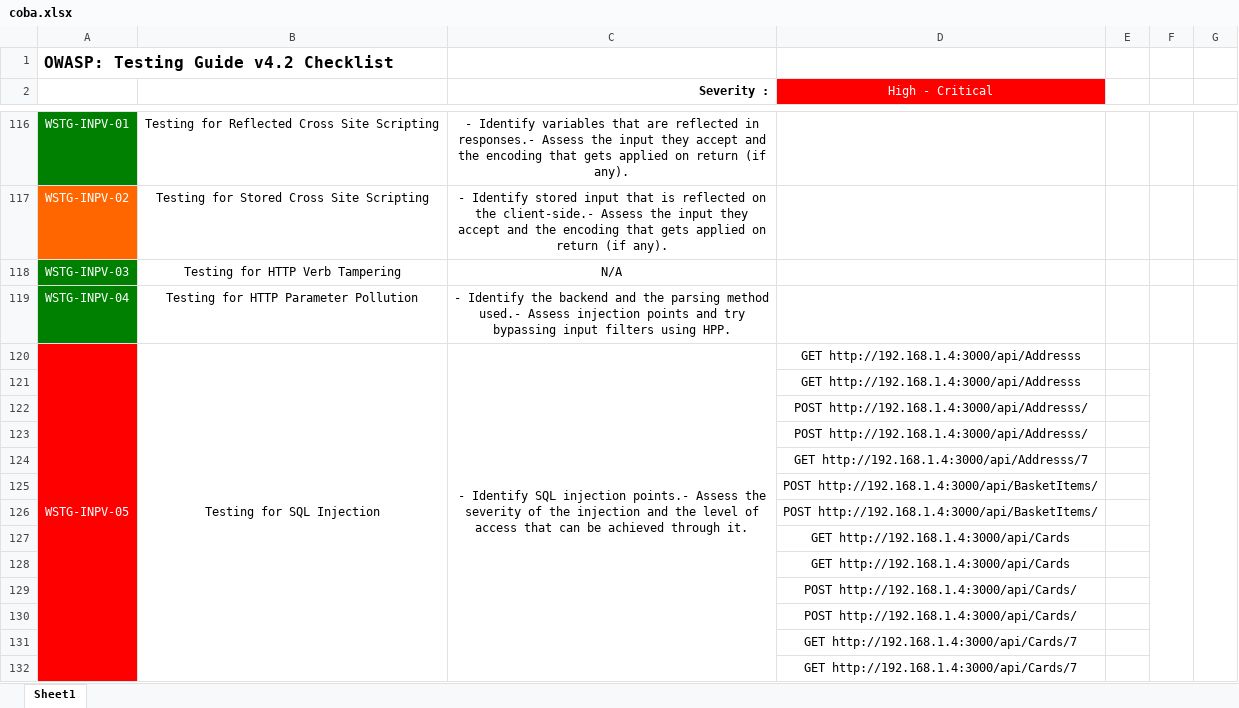
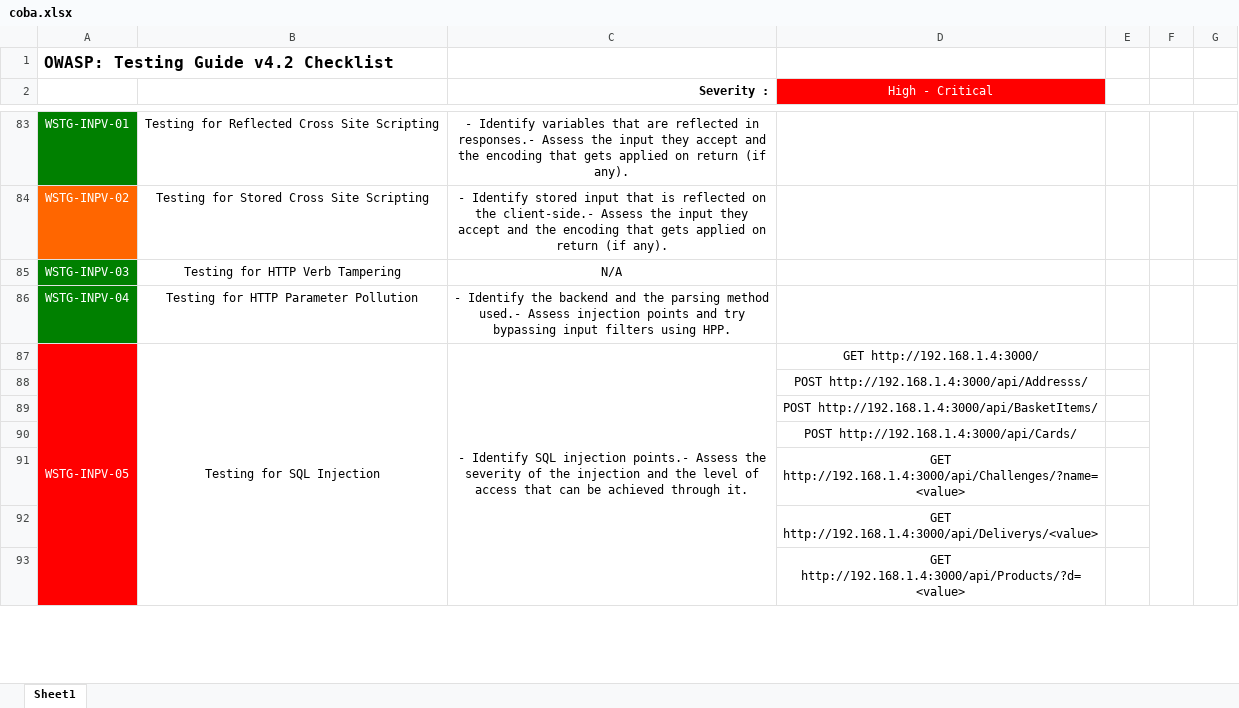
Before and after one commit to kos0ng/owasp-wstg-mapper, an Excel workbook: report/coba.xlsx, sheet Sheet1, drawn as a sheet; only a part is shown, gaps mark what is left out; values as stored, in another font and other column widths than the file's, no borders; conditional formats not drawn; removed rows and columns are numbered as before the commit, all else as after; the diff covers the shown part only; the diff names each change by its address in the sheet, - before the commit and + after, or states it on an @@ line.

```diff
--- a/report/coba.xlsx (sheet Sheet1)
+++ b/report/coba.xlsx (sheet Sheet1)
-D87 (High - Critical): GET http://192.168.1.4:3000/api/Addresss
+D87 (High - Critical): GET http://192.168.1.4:3000/
-row 121:  |  |  | GET http://192.168.1.4:3000/api/Addresss
-row 123:  |  |  | POST http://192.168.1.4:3000/api/Addresss/
-row 124:  |  |  | GET http://192.168.1.4:3000/api/Addresss/7
-row 126:  |  |  | POST http://192.168.1.4:3000/api/BasketItems/
-row 127:  |  |  | GET http://192.168.1.4:3000/api/Cards
-row 128:  |  |  | GET http://192.168.1.4:3000/api/Cards
-D91 (High - Critical): POST http://192.168.1.4:3000/api/Cards/
+D91 (High - Critical): GET http://192.168.1.4:3000/api/Challenges/?name=<value>
-D92 (High - Critical): GET http://192.168.1.4:3000/api/Cards/7
+D92 (High - Critical): GET http://192.168.1.4:3000/api/Deliverys/<value>
-D93 (High - Critical): GET http://192.168.1.4:3000/api/Cards/7
+D93 (High - Critical): GET http://192.168.1.4:3000/api/Products/?d=<value>
```
Also changed, not shown: 82 removed rows and 5 edited cells elsewhere in this sheet, 5 other files.
